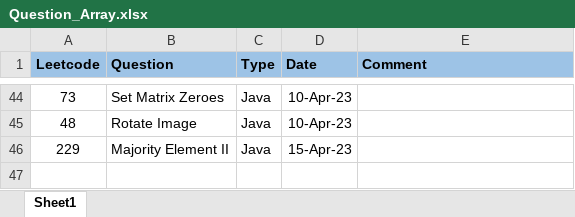
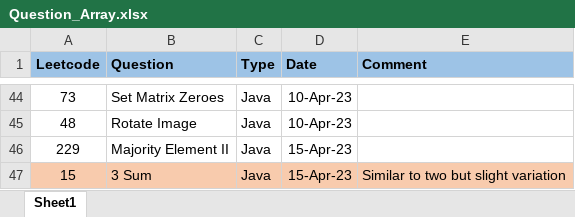
Before and after one commit to ParagNaik2021/Leetcode, an Excel workbook: Array/Question_Array.xlsx, sheet Sheet1, drawn as a sheet; only a part is shown, gaps mark what is left out; values as stored, in another font and other column widths than the file's, no borders; the diff names each change by its address in the sheet, - before the commit and + after, or states it on an @@ line.

```diff
--- a/Array/Question_Array.xlsx (sheet Sheet1)
+++ b/Array/Question_Array.xlsx (sheet Sheet1)
+row 47: 15 | 3 Sum | Java | 15-Apr-23 | Similar to two but slight variation
```
Also changed, not shown: 1 other file.
